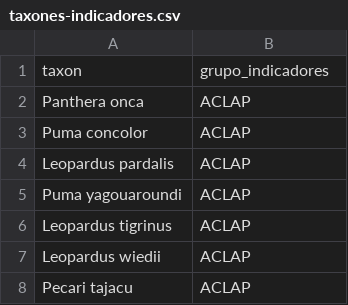
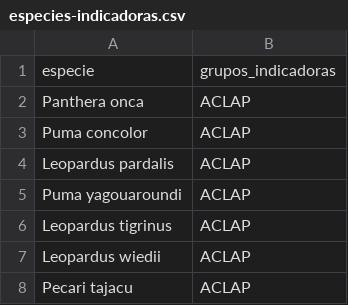
Before and after one commit to biomonitoreo-participativo/datos, a CSV file: indicadores/taxones/especies-indicadoras.csv (was indicadores/taxones/taxones-indicadores.csv), drawn as a sheet; only a part is shown; removed rows and columns are numbered as before the commit, all else as after; the diff names each change by its address in the sheet, - before the commit and + after, or states it on an @@ line.

Commit message:
Renombrar taxones-indicadores.csv como especies-indicadoras.csv

```diff
--- a/indicadores/taxones/taxones-indicadores.csv
+++ b/indicadores/taxones/especies-indicadoras.csv
-row 1: taxon | grupo_indicadores
+row 1: especie | grupos_indicadoras
```
